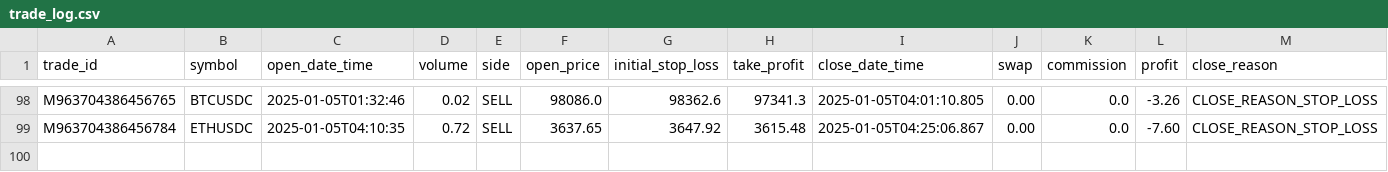
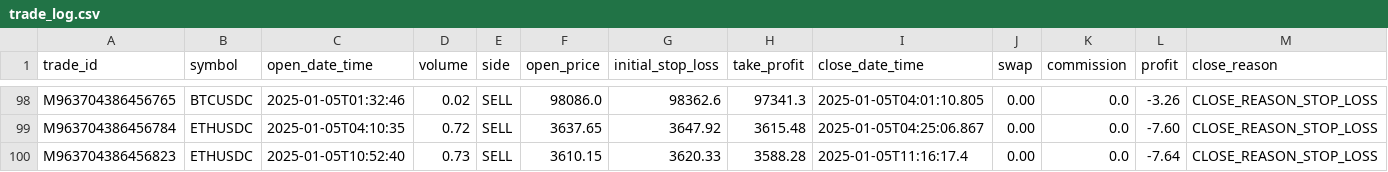
Before and after one commit to Gitchegumi/CTI_Scripts, a CSV file: py_scripts/logs/trade_log.csv, drawn as a sheet; only a part is shown, gaps mark what is left out; rows hold the shown columns only; the diff names each change by its address in the sheet, - before the commit and + after, or states it on an @@ line.

```diff
--- a/py_scripts/logs/trade_log.csv
+++ b/py_scripts/logs/trade_log.csv
+row 100: M963704386456823 | ETHUSDC | 2025-01-05T10:52:40 | 0.73 | SELL | 3610.15 | 3620.33 | 3588.28 | 2025-01-05T11:16:17.4 | 0.00 | 0.0 | -7.64 | CLOSE_REASON_STOP_LOSS
```
Also changed, not shown: 1 other file.
